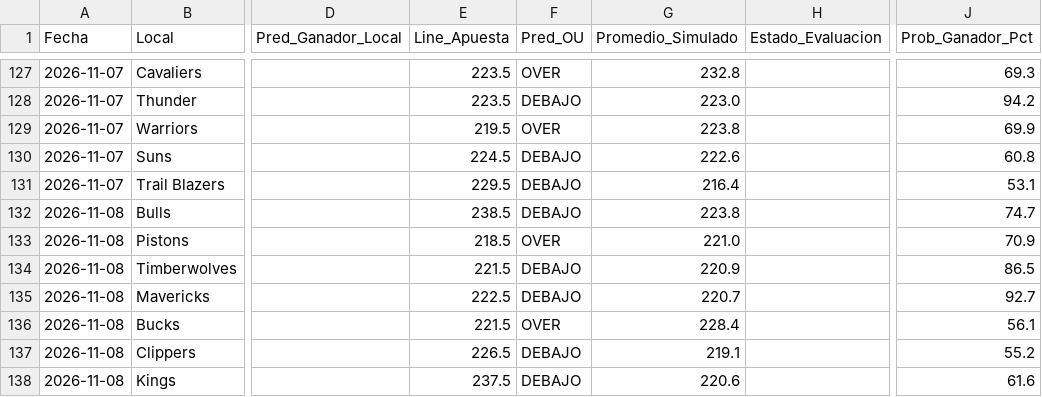
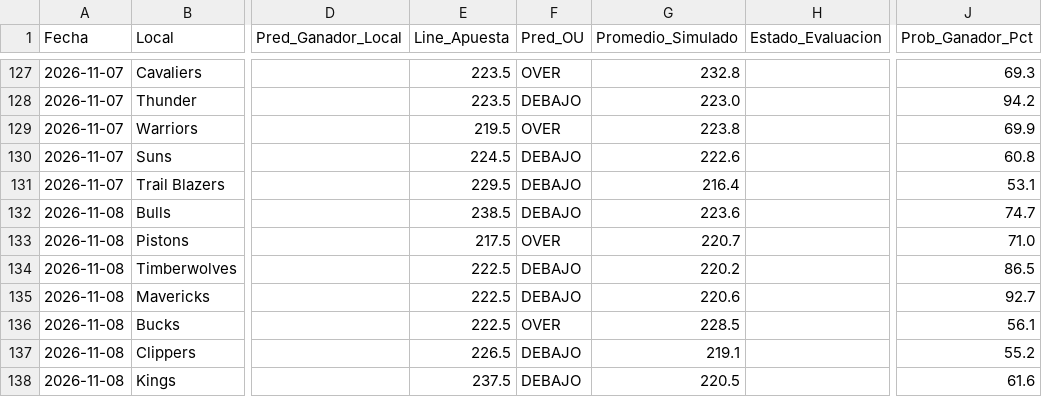
Before and after one commit to granpapiangel-beep/Modelo-autonomo, a CSV file: historial_evaluaciones_nba.csv, drawn as a sheet; only a part is shown, gaps mark what is left out; the diff names each change by its address in the sheet, - before the commit and + after, or states it on an @@ line.

```diff
--- a/historial_evaluaciones_nba.csv
+++ b/historial_evaluaciones_nba.csv
-G132 (Promedio_Simulado): 223.8
+G132 (Promedio_Simulado): 223.6
-E133 (Line_Apuesta): 218.5
+E133 (Line_Apuesta): 217.5
-G133 (Promedio_Simulado): 221.0
+G133 (Promedio_Simulado): 220.7
-J133 (Prob_Ganador_Pct): 70.9
+J133 (Prob_Ganador_Pct): 71.0
-E134 (Line_Apuesta): 221.5
+E134 (Line_Apuesta): 222.5
-G134 (Promedio_Simulado): 220.9
+G134 (Promedio_Simulado): 220.2
-G135 (Promedio_Simulado): 220.7
+G135 (Promedio_Simulado): 220.6
-E136 (Line_Apuesta): 221.5
+E136 (Line_Apuesta): 222.5
-G136 (Promedio_Simulado): 228.4
+G136 (Promedio_Simulado): 228.5
-G138 (Promedio_Simulado): 220.6
+G138 (Promedio_Simulado): 220.5
```
Also changed, not shown: 2 other files.
